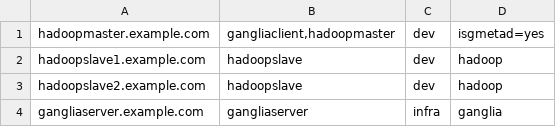
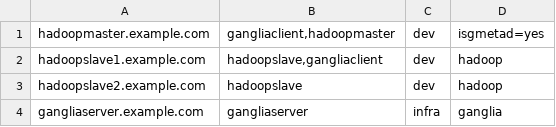
Before and after one commit to pti1/af, a CSV file: ansible/Playbooks/inventories/inventory.csv, drawn as a sheet.

```diff
--- a/ansible/Playbooks/inventories/inventory.csv
+++ b/ansible/Playbooks/inventories/inventory.csv
@@ -1,3 +1,3 @@
 hadoopmaster.example.com	gangliaclient,hadoopmaster	dev	isgmetad=yes
-hadoopslave1.example.com	hadoopslave	dev	hadoop
+hadoopslave1.example.com	hadoopslave,gangliaclient	dev	hadoop
 hadoopslave2.example.com	hadoopslave	dev	hadoop
```
Also changed, not shown: 37 other files.
